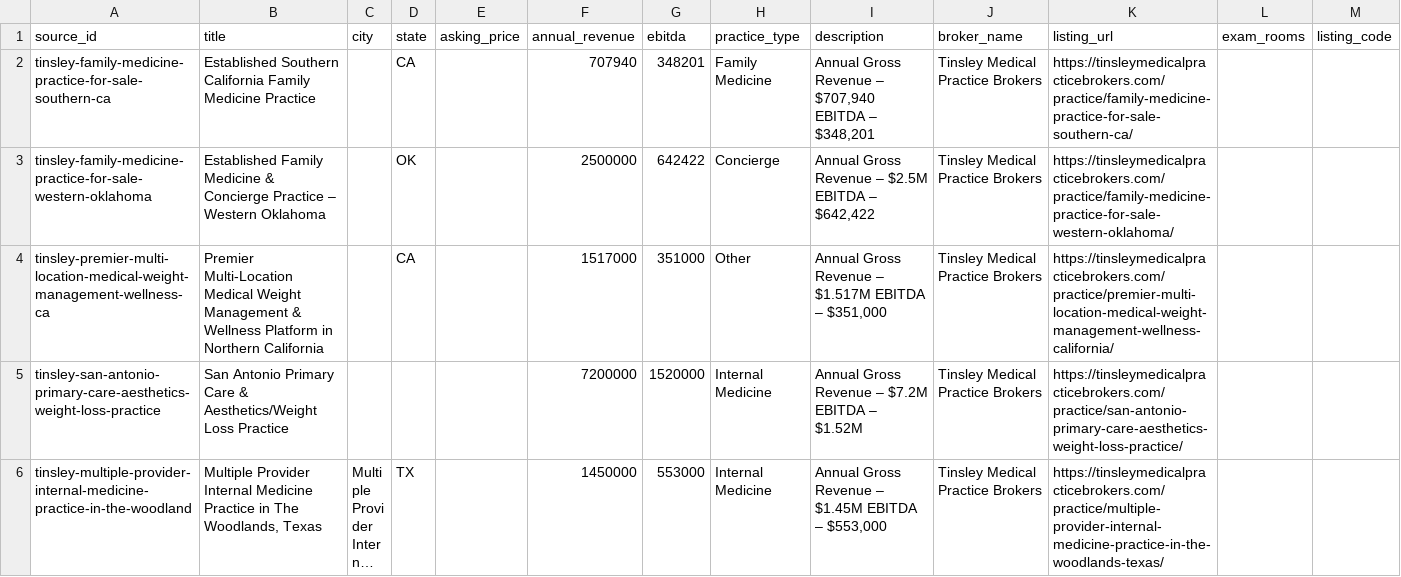
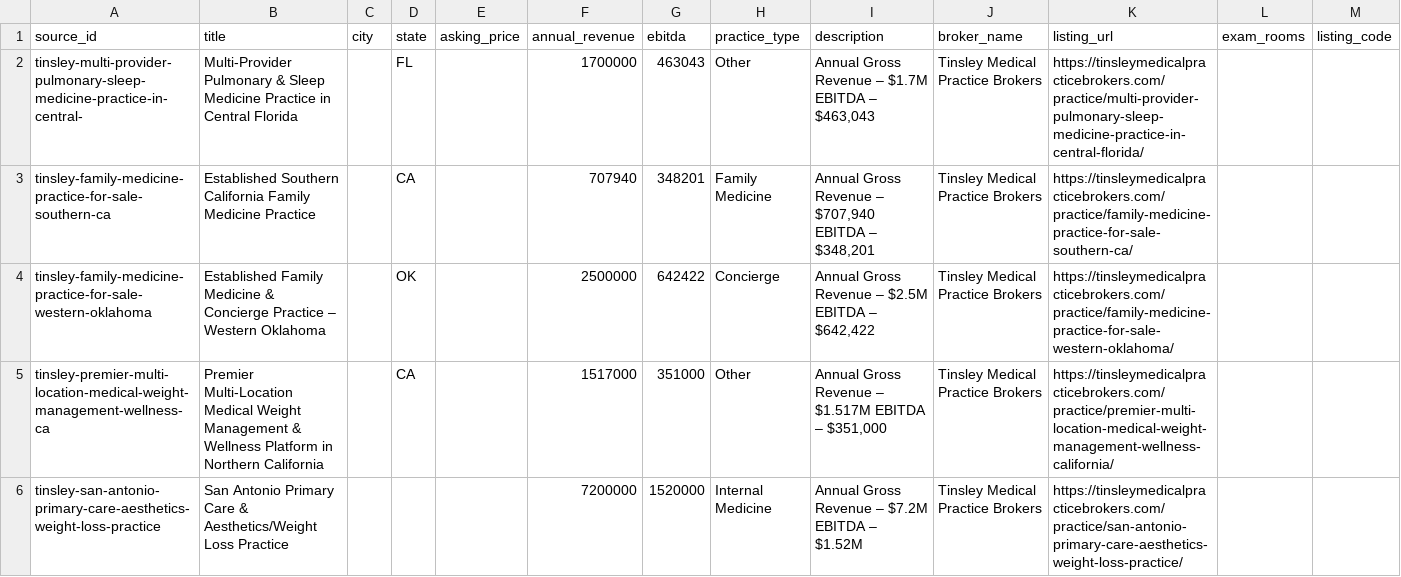
Before and after one commit to DentalAI22/medical-market-scrapers, a CSV file: output/tinsley_raw.csv, drawn as a sheet; only a part is shown; the shorter side is filled out with more unchanged rows; long unchanged cells end in …; the diff names each change by its address in the sheet, - before the commit and + after, or states it on an @@ line.

```diff
--- a/output/tinsley_raw.csv
+++ b/output/tinsley_raw.csv
+row 2: tinsley-multi-provider-pulmonary-sleep-medicine-practice-in-central- | Multi-Provider Pulmonary & Sleep Medicine Practice in Central Florida |  | FL |  | 1700000 | 463043 | Other | Annual Gross Revenue – $1.7M EBITDA – $463,043 | Tinsley Medical Practice Brokers | https://tinsleymedicalpracticebrokers.com/practice/multi-provider-pulmonary-sleep-medicine-practice-in-central-florida/
```
Also changed, not shown: output/synergy_raw.csv, 2 other files.
